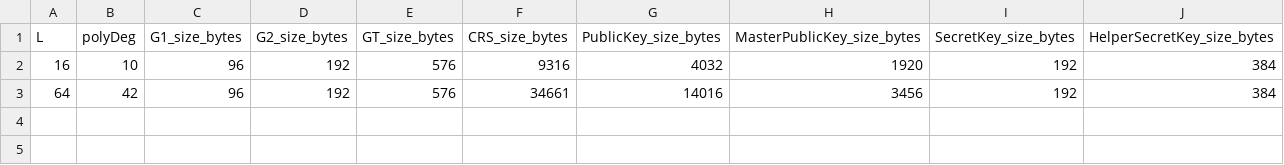
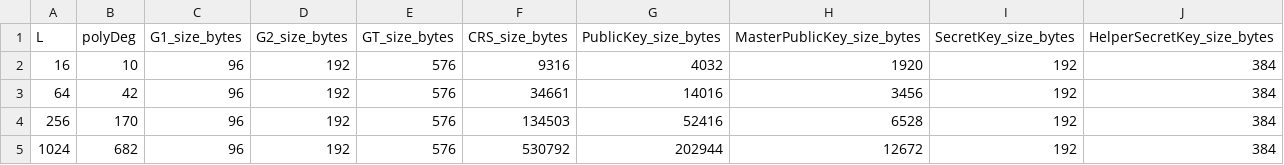
Before and after one commit to kushazsehgal/RPEPB, a CSV file: sizes.csv, drawn as a sheet.

```diff
--- a/sizes.csv
+++ b/sizes.csv
@@ -3 +3,3 @@ L,polyDeg,G1_size_bytes,G2_size_bytes,GT_size_bytes,CRS_size_bytes,PublicKey_siz
 64,42,96,192,576,34661,14016,3456,192,384
+256,170,96,192,576,134503,52416,6528,192,384
+1024,682,96,192,576,530792,202944,12672,192,384
```
Also changed, not shown: scheme_times.csv, 2 other files.
